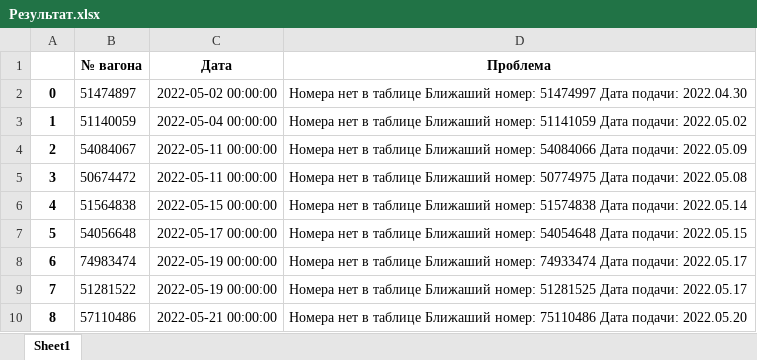
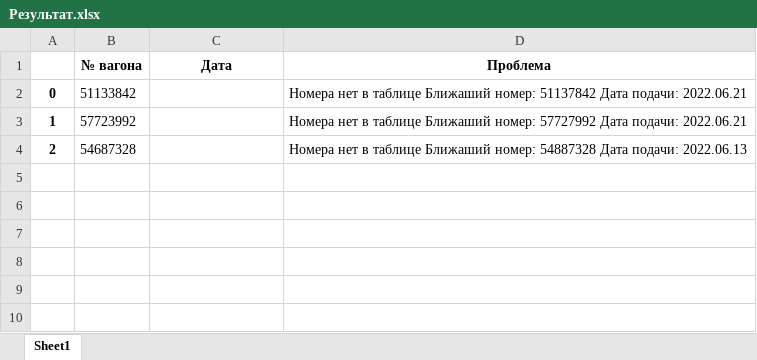
Before and after one commit to RobertArifulin/Excel, an Excel workbook: Результат.xlsx, sheet Sheet1, drawn as a sheet; values as stored, in another font and other column widths than the file's, no borders; the diff names each change by its address in the sheet, - before the commit and + after, or states it on an @@ line.

```diff
--- a/Результат.xlsx (sheet Sheet1)
+++ b/Результат.xlsx (sheet Sheet1)
-B2 (№ вагона): 51474897
+B2 (№ вагона): 51133842
-C2 (Дата): 2022-05-02 00:00:00
+C2 (Дата): (empty)
-D2 (Проблема): …Ближаший номер: 51474997 Дата подачи: 2022.04.30
+D2 (Проблема): …Ближаший номер: 51137842 Дата подачи: 2022.06.21
-B3 (№ вагона): 51140059
+B3 (№ вагона): 57723992
-C3 (Дата): 2022-05-04 00:00:00
+C3 (Дата): (empty)
-D3 (Проблема): …Ближаший номер: 51141059 Дата подачи: 2022.05.02
+D3 (Проблема): …Ближаший номер: 57727992 Дата подачи: 2022.06.21
-B4 (№ вагона): 54084067
+B4 (№ вагона): 54687328
-C4 (Дата): 2022-05-11 00:00:00
+C4 (Дата): (empty)
-D4 (Проблема): …Ближаший номер: 54084066 Дата подачи: 2022.05.09
+D4 (Проблема): …Ближаший номер: 54887328 Дата подачи: 2022.06.13
-row 5: 3 | 50674472 | 2022-05-11 00:00:00 | Номера нет в таблице Ближаший номер: 50774975 Дата подачи: 2022.05.08
-row 6: 4 | 51564838 | 2022-05-15 00:00:00 | Номера нет в таблице Ближаший номер: 51574838 Дата подачи: 2022.05.14
-row 7: 5 | 54056648 | 2022-05-17 00:00:00 | Номера нет в таблице Ближаший номер: 54054648 Дата подачи: 2022.05.15
-row 8: 6 | 74983474 | 2022-05-19 00:00:00 | Номера нет в таблице Ближаший номер: 74933474 Дата подачи: 2022.05.17
-row 9: 7 | 51281522 | 2022-05-19 00:00:00 | Номера нет в таблице Ближаший номер: 51281525 Дата подачи: 2022.05.17
-row 10: 8 | 57110486 | 2022-05-21 00:00:00 | Номера нет в таблице Ближаший номер: 75110486 Дата подачи: 2022.05.20
```
Also changed, not shown: 1 other file.
